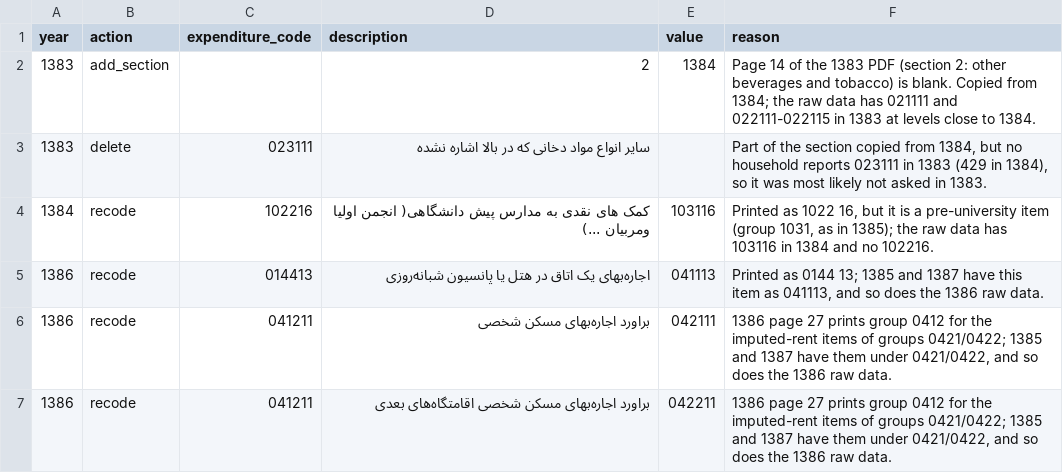
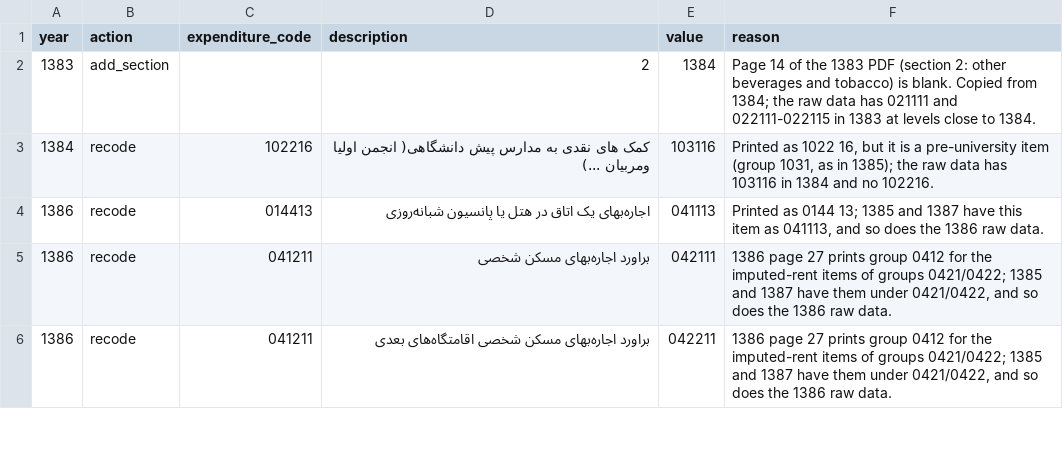
Before and after one commit to Open-Data-for-Iran/HIESIR-Codebook, a CSV file: curated/2_corrected/corrections.csv, drawn as a sheet; only a part is shown; the diff names each change by its address in the sheet, - before the commit and + after, or states it on an @@ line.

```diff
--- a/curated/2_corrected/corrections.csv
+++ b/curated/2_corrected/corrections.csv
-row 3: 1383 | delete | 023111 | سایر انواع مواد دخانی که در بالا اشاره نشده |  | Part of the section copied from 1384, but no household reports 023111 in 1383 (429 in 1384), so it was most likely not asked in 1383.
```
Also changed, not shown: output/2_corrected/autocorrect/words.csv, output/2_corrected/questionnaire_1383.csv, 14 other files.
